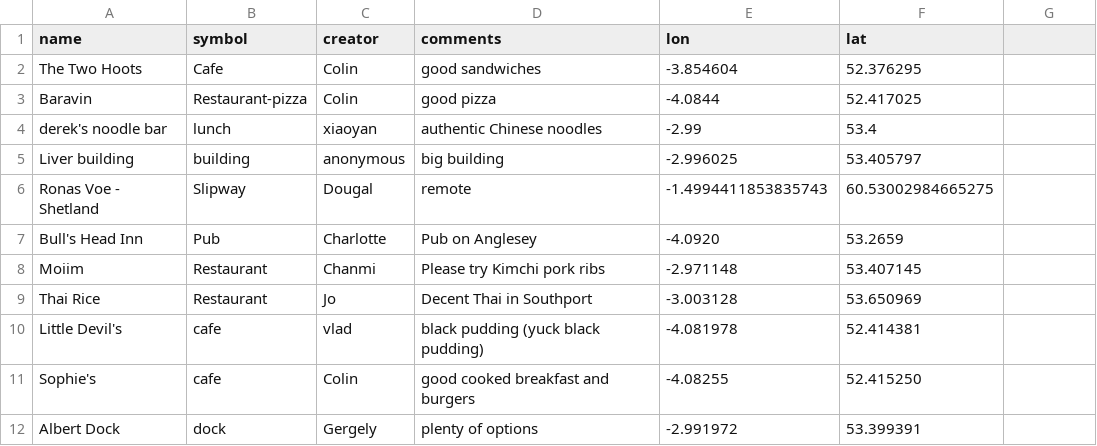
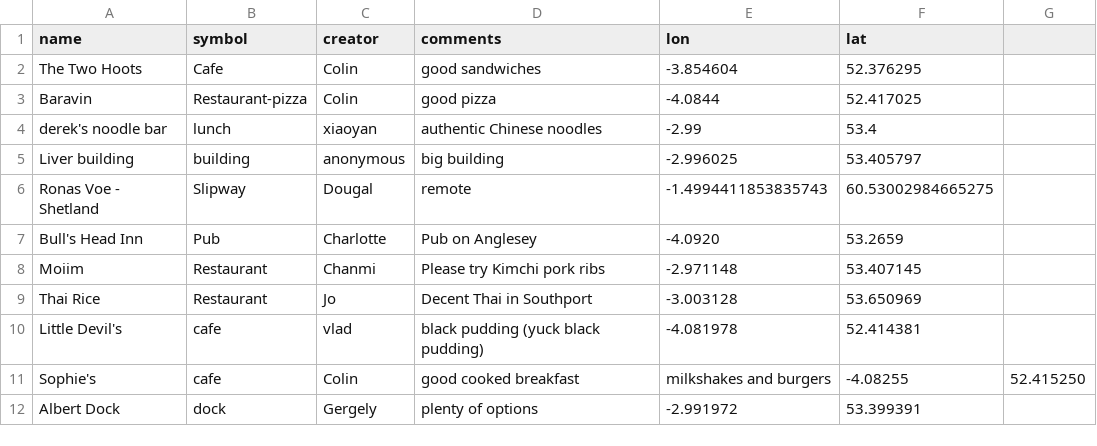
Before and after one commit to NOC-OI/favourite-places, a CSV file: places.csv, drawn as a sheet.

Commit message:
adding mention of milkshakes

```diff
--- a/places.csv
+++ b/places.csv
@@ -10,3 +10,3 @@ Thai Rice, Restaurant,Jo, Decent Thai in Southport, -3.003128,53.650969
 Little Devil's, cafe, vlad, black pudding (yuck black pudding), -4.081978, 52.414381
-Sophie's, cafe, Colin, good cooked breakfast and burgers, -4.08255, 52.415250
+Sophie's, cafe, Colin, good cooked breakfast, milkshakes and burgers, -4.08255, 52.415250
 Albert Dock, dock, Gergely, plenty of options,  -2.991972,53.399391
```
